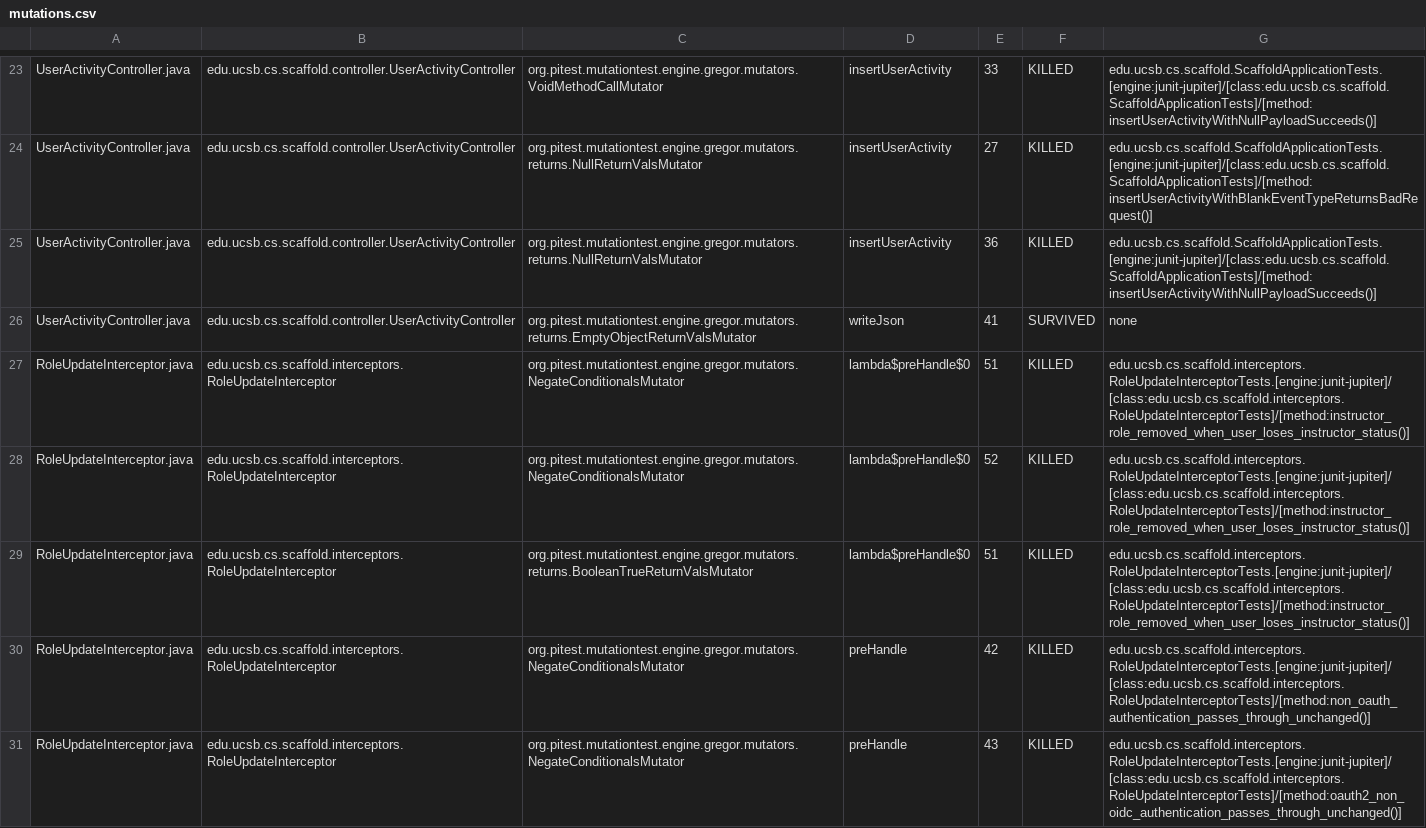
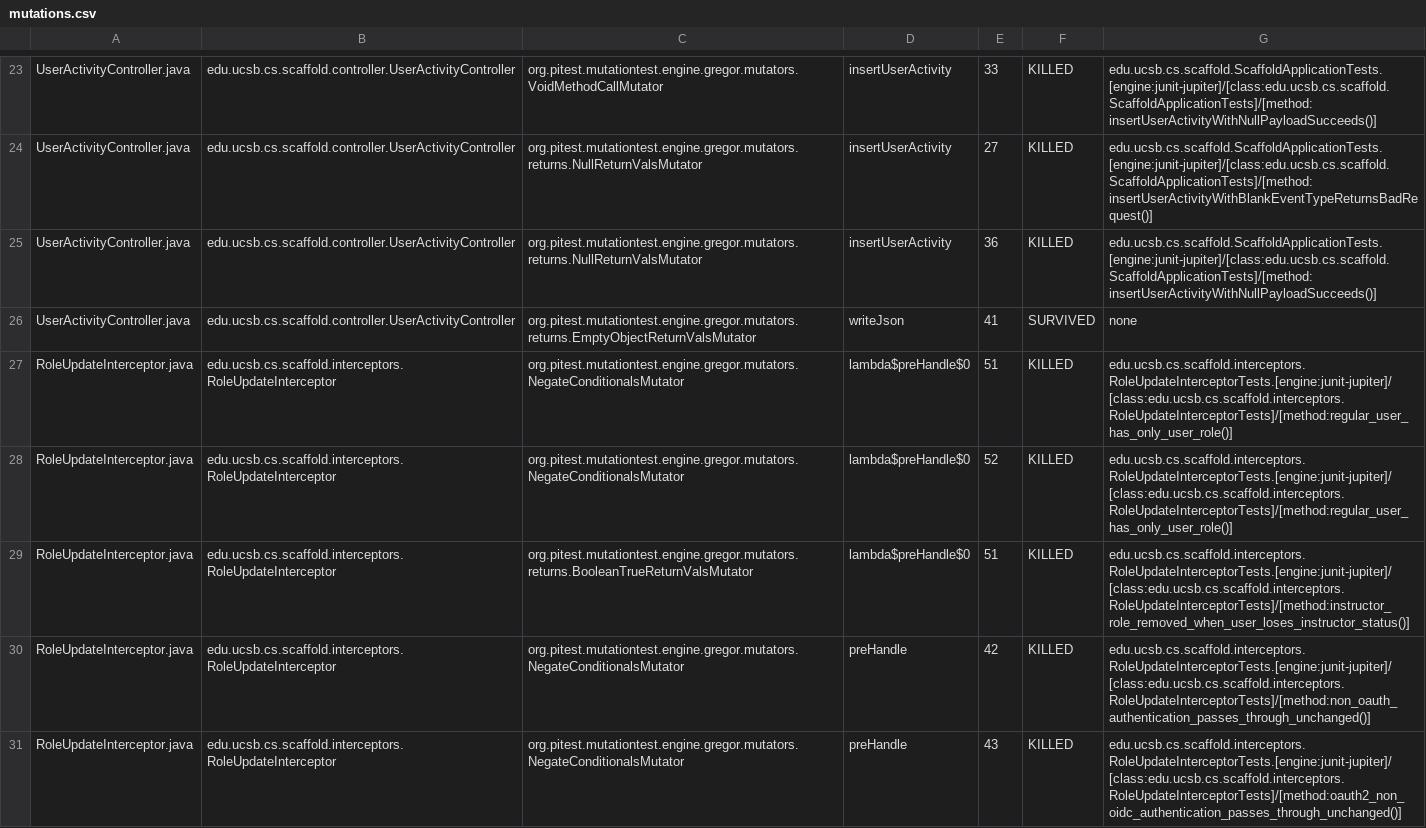
Before and after one commit to ucsb-cs/scaffold, a CSV file: prs/13/pitest/mutations.csv, drawn as a sheet; only a part is shown, gaps mark what is left out; the diff covers the shown part only.

Commit message:
Deploying to gh-pages from @ ucsb-cs/scaffold@682cd9468c635e7b65bb8e6d704c800bb45c2655 🚀

```diff
--- a/prs/13/pitest/mutations.csv
+++ b/prs/13/pitest/mutations.csv
@@ -26,4 +26,4 @@ UserActivityController.java,edu.ucsb.cs.scaffold.controller.UserActivityControll
 UserActivityController.java,edu.ucsb.cs.scaffold.controller.UserActivityController,org.pitest.mutationtest.engine.gregor.mutators.returns.EmptyObjectReturnValsMutator,writeJson,41,SURVIVED,none
-RoleUpdateInterceptor.java,edu.ucsb.cs.scaffold.interceptors.RoleUpdateInterceptor,org.pitest.mutationtest.engine.gregor.mutators.NegateConditionalsMutator,lambda$preHandle$0,51,KILLED,edu.ucsb.cs.scaffold.interceptors.RoleUpdateInterceptorTests.[engine:junit-jupiter]/[class:edu.ucsb.cs.scaffold.interceptors.RoleUpdateInterceptorTests]/[method:instructor_role_removed_when_user_loses_instructor_status()]
-RoleUpdateInterceptor.java,edu.ucsb.cs.scaffold.interceptors.RoleUpdateInterceptor,org.pitest.mutationtest.engine.gregor.mutators.NegateConditionalsMutator,lambda$preHandle$0,52,KILLED,edu.ucsb.cs.scaffold.interceptors.RoleUpdateInterceptorTests.[engine:junit-jupiter]/[class:edu.ucsb.cs.scaffold.interceptors.RoleUpdateInterceptorTests]/[method:instructor_role_removed_when_user_loses_instructor_status()]
+RoleUpdateInterceptor.java,edu.ucsb.cs.scaffold.interceptors.RoleUpdateInterceptor,org.pitest.mutationtest.engine.gregor.mutators.NegateConditionalsMutator,lambda$preHandle$0,51,KILLED,edu.ucsb.cs.scaffold.interceptors.RoleUpdateInterceptorTests.[engine:junit-jupiter]/[class:edu.ucsb.cs.scaffold.interceptors.RoleUpdateInterceptorTests]/[method:regular_user_has_only_user_role()]
+RoleUpdateInterceptor.java,edu.ucsb.cs.scaffold.interceptors.RoleUpdateInterceptor,org.pitest.mutationtest.engine.gregor.mutators.NegateConditionalsMutator,lambda$preHandle$0,52,KILLED,edu.ucsb.cs.scaffold.interceptors.RoleUpdateInterceptorTests.[engine:junit-jupiter]/[class:edu.ucsb.cs.scaffold.interceptors.RoleUpdateInterceptorTests]/[method:regular_user_has_only_user_role()]
 RoleUpdateInterceptor.java,edu.ucsb.cs.scaffold.interceptors.RoleUpdateInterceptor,org.pitest.mutationtest.engine.gregor.mutators.returns.BooleanTrueReturnValsMutator,lambda$preHandle$0,51,KILLED,edu.ucsb.cs.scaffold.interceptors.RoleUpdateInterceptorTests.[engine:junit-jupiter]/[class:edu.ucsb.cs.scaffold.interceptors.RoleUpdateInterceptorTests]/[method:instructor_role_removed_when_user_loses_instructor_status()]
```
Also changed, not shown: 4 edited cells elsewhere in this file, 20 other files.
